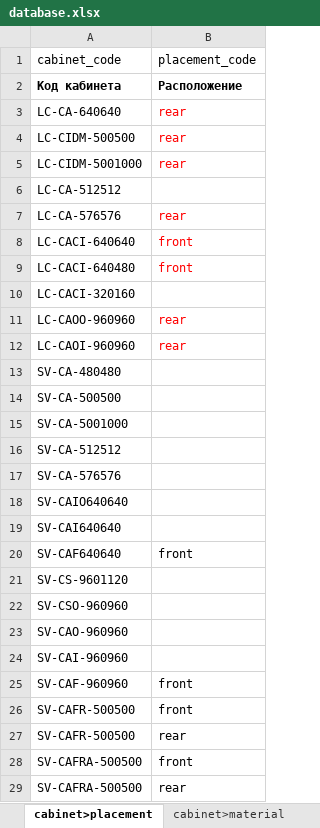
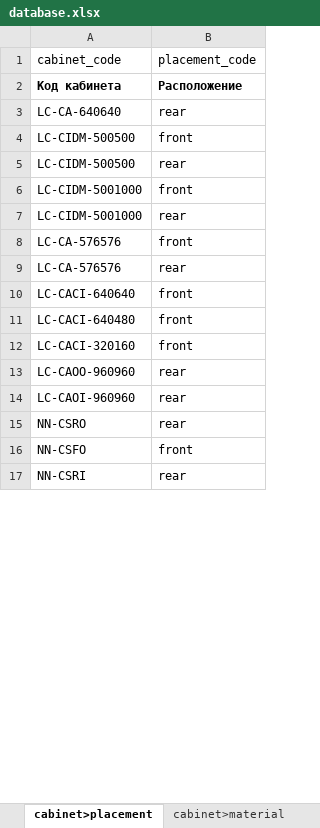
Before and after one commit to dmitryzatsepin/calculator, an Excel workbook: backend/data/database.xlsx, sheet cabinet>placement, drawn as a sheet; only a part is shown; values as stored, in another font and other column widths than the file's, no borders; conditional formats not drawn; removed rows and columns are numbered as before the commit, all else as after; the diff covers the shown part only; the diff names each change by its address in the sheet, - before the commit and + after, or states it on an @@ line.

```diff
--- a/backend/data/database.xlsx (sheet cabinet>placement)
+++ b/backend/data/database.xlsx (sheet cabinet>placement)
-B3 text colour: #FF0000
+B3 text colour: black
+row 4: LC-CIDM-500500 | front
-B5 text colour: #FF0000
+B5 text colour: black
+row 6: LC-CIDM-5001000 | front
-B7 text colour: #FF0000
+B7 text colour: black
-row 6: LC-CA-512512
+row 8: LC-CA-576576 | front
-B9:B11 text colour: #FF0000
+B9:B11 text colour: black
-B12 (placement_code): (empty)
+B12 (placement_code): front
-B13:B14 text colour: #FF0000
+B13:B14 text colour: black
-row 13: SV-CA-480480
-row 14: SV-CA-500500
-row 15: SV-CA-5001000
-row 16: SV-CA-512512
-row 17: SV-CA-576576
-row 18: SV-CAIO640640
-row 19: SV-CAI640640
-row 20: SV-CAF640640 | front
-row 21: SV-CS-9601120
-row 22: SV-CSO-960960
-row 23: SV-CAO-960960
-row 24: SV-CAI-960960
-row 25: SV-CAF-960960 | front
-row 26: SV-CAFR-500500 | front
-A15 (cabinet_code): SV-CAFR-500500
+A15 (cabinet_code): NN-CSRO
-A16 (cabinet_code): SV-CAFRA-500500
+A16 (cabinet_code): NN-CSFO
-A17 (cabinet_code): SV-CAFRA-500500
+A17 (cabinet_code): NN-CSRI
```
Also changed, not shown: 3 removed rows and 1 edited cell elsewhere in this sheet, sheet cabinet>pitch, sheet cabinet, sheet cabinet>cabinet_size, sheet cabinet>material, sheet cabinet>location, sheet cabinet_size>module_size, 3 more sheets, 8 other files.
